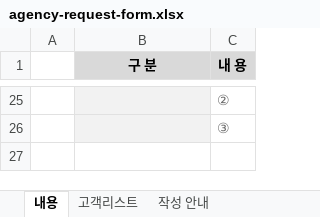
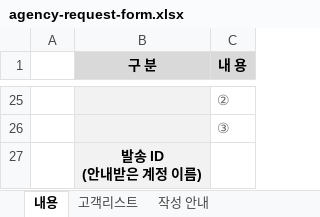
Before and after one commit to hoyun5295-ctrl/TargetupAI, an Excel workbook: packages/frontend/public/agency-request-form.xlsx, sheet 내용, drawn as a sheet; only a part is shown, gaps mark what is left out; values as stored, in another font and other column widths than the file's, no borders; ↵ is a line break in a cell; the diff names each change by its address in the sheet, - before the commit and + after, or states it on an @@ line.

```diff
--- a/packages/frontend/public/agency-request-form.xlsx (sheet 내용)
+++ b/packages/frontend/public/agency-request-form.xlsx (sheet 내용)
+row 27:  | 발송 ID ↵ (안내받은 계정 이름)
```
Also changed, not shown: sheet 작성 안내, 20 other files.
